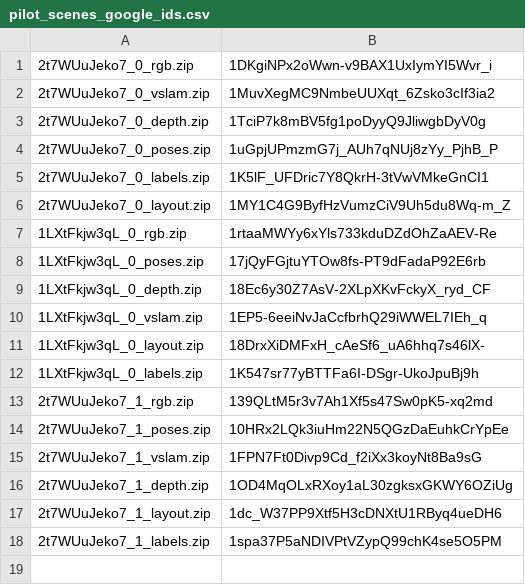
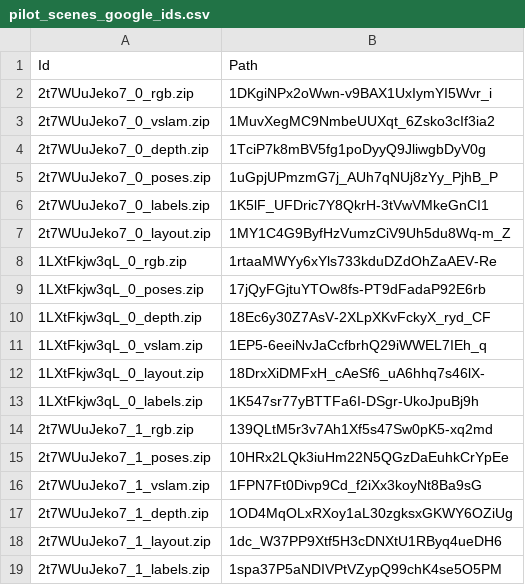
Before and after one commit to EnriqueSolarte/direct_360_FPE, a CSV file: data/pilot_scenes_google_ids.csv, drawn as a sheet; the diff names each change by its address in the sheet, - before the commit and + after, or states it on an @@ line.

```diff
--- a/data/pilot_scenes_google_ids.csv
+++ b/data/pilot_scenes_google_ids.csv
+row 1: Id | Path
```
Also changed, not shown: 1 other file.
